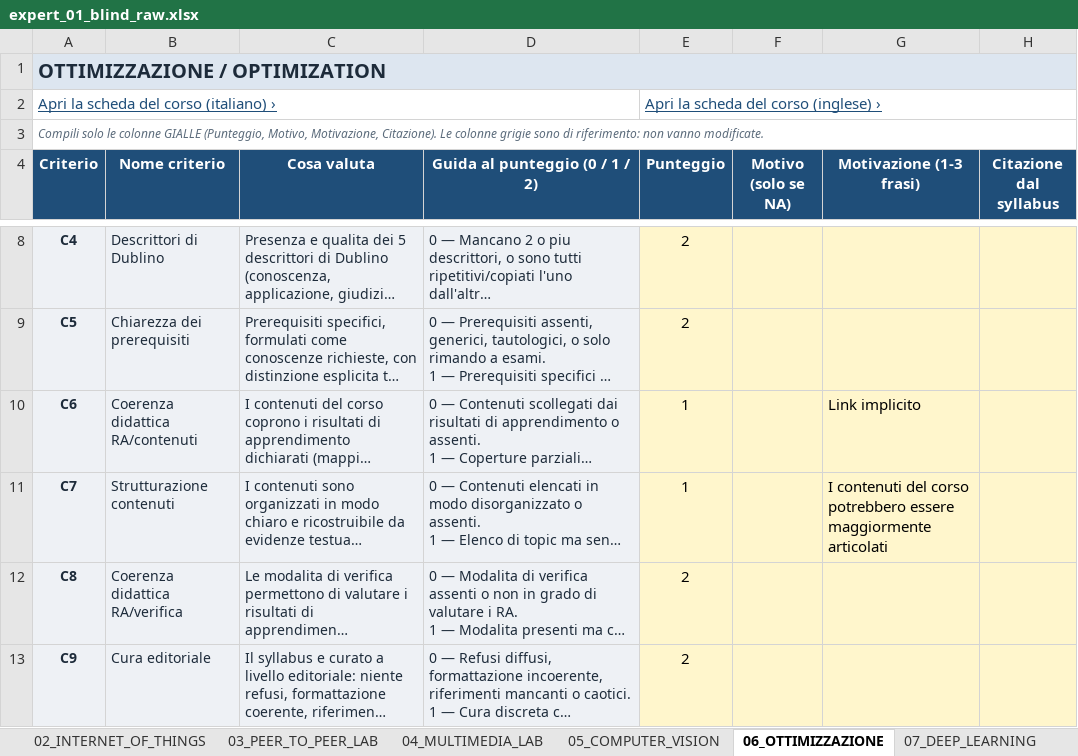
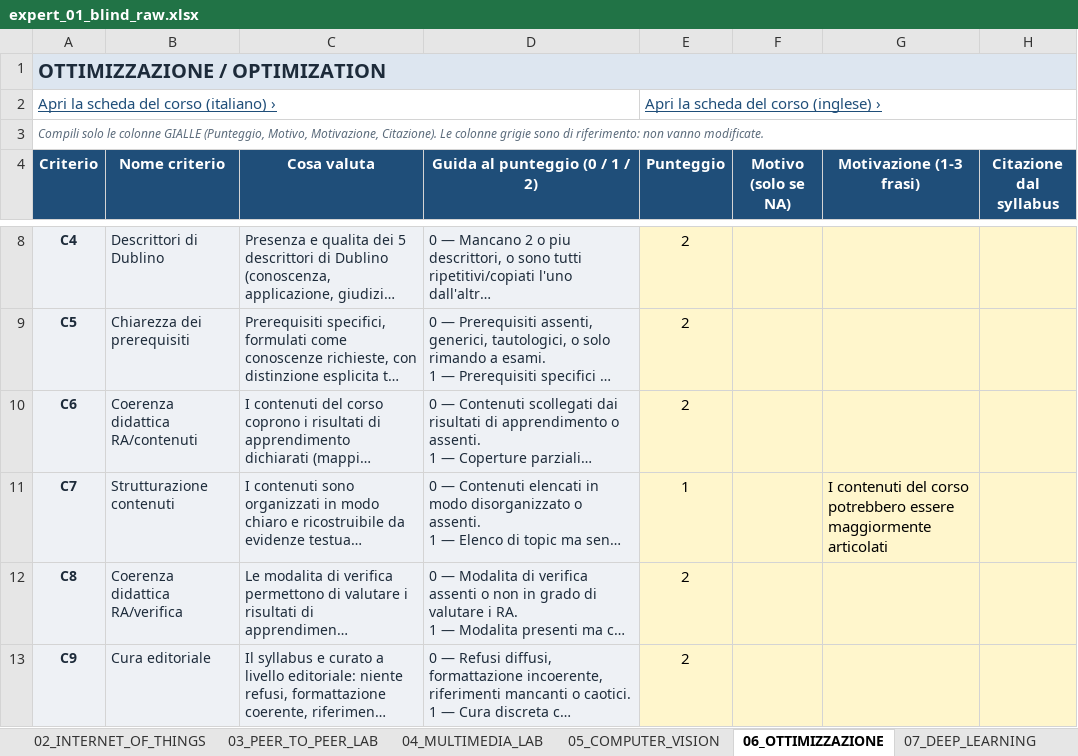
Before and after one commit to GiuseppePitruzzella/syllabus-quality-assurance, an Excel workbook: data/human_judgment/evaluators/expert_01/source/expert_01_blind_raw.xlsx, sheet 06_OTTIMIZZAZIONE, drawn as a sheet; only a part is shown, gaps mark what is left out; long unchanged cells end in …; values as stored, in another font and other column widths than the file's, no borders; the diff names each change by its address in the sheet, - before the commit and + after, or states it on an @@ line.

```diff
--- a/data/human_judgment/evaluators/expert_01/source/expert_01_blind_raw.xlsx (sheet 06_OTTIMIZZAZIONE)
+++ b/data/human_judgment/evaluators/expert_01/source/expert_01_blind_raw.xlsx (sheet 06_OTTIMIZZAZIONE)
-E10 (Punteggio): 1
+E10 (Punteggio): 2
-G10 (Motivazione (1-3 frasi)): Link implicito
+G10 (Motivazione (1-3 frasi)): (empty)
```
Also changed, not shown: sheet 08_VULN_ASSESSMENT_PT, sheet 04_MULTIMEDIA_LAB, sheet 01_COMPUTER_VISION_LAB, sheet 03_PEER_TO_PEER_LAB, sheet 05_COMPUTER_VISION, sheet 02_INTERNET_OF_THINGS, 25 other files.
